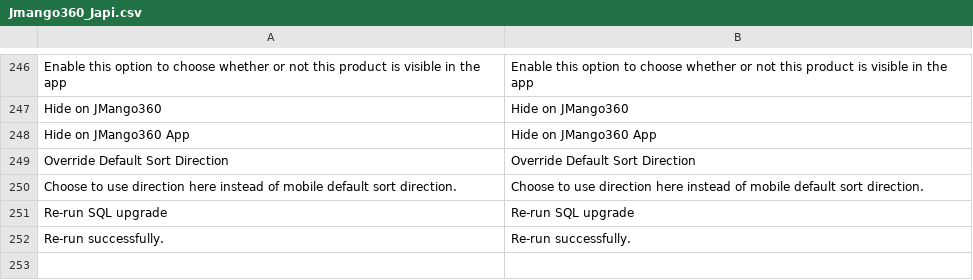
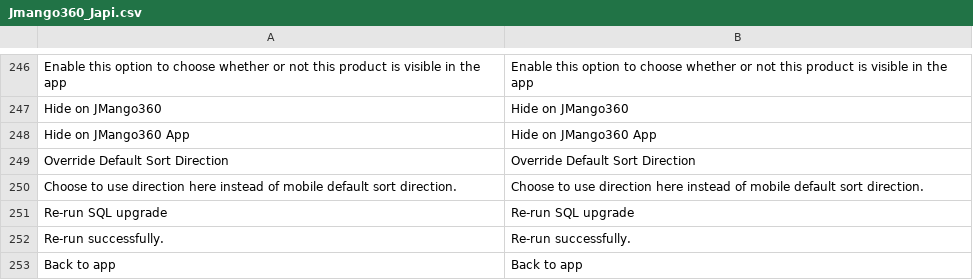
Before and after one commit to OpenMageModuleFostering/jmango360_japi, a CSV file: app/locale/en_US/Jmango360_Japi.csv, drawn as a sheet; only a part is shown, gaps mark what is left out; the diff names each change by its address in the sheet, - before the commit and + after, or states it on an @@ line.

```diff
--- a/app/locale/en_US/Jmango360_Japi.csv
+++ b/app/locale/en_US/Jmango360_Japi.csv
+row 253: Back to app | Back to app
```
Also changed, not shown: app/locale/fr_FR/Jmango360_Japi.csv, app/locale/it_IT/Jmango360_Japi.csv, 25 other files.
